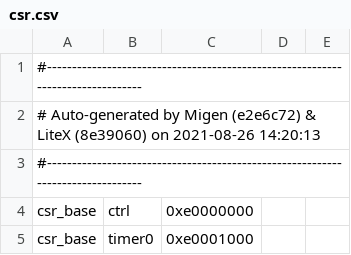
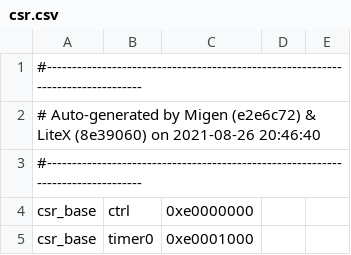
Before and after one commit to betrusted-io/betrusted-ec, a CSV file: precursors/csr.csv, drawn as a sheet; only a part is shown.

```diff
--- a/precursors/csr.csv
+++ b/precursors/csr.csv
@@ -1,3 +1,3 @@
 #--------------------------------------------------------------------------------
-# Auto-generated by Migen (e2e6c72) & LiteX (8e39060) on 2021-08-26 14:20:13
+# Auto-generated by Migen (e2e6c72) & LiteX (8e39060) on 2021-08-26 20:46:40
 #--------------------------------------------------------------------------------
```
Also changed, not shown: 4 other files.
